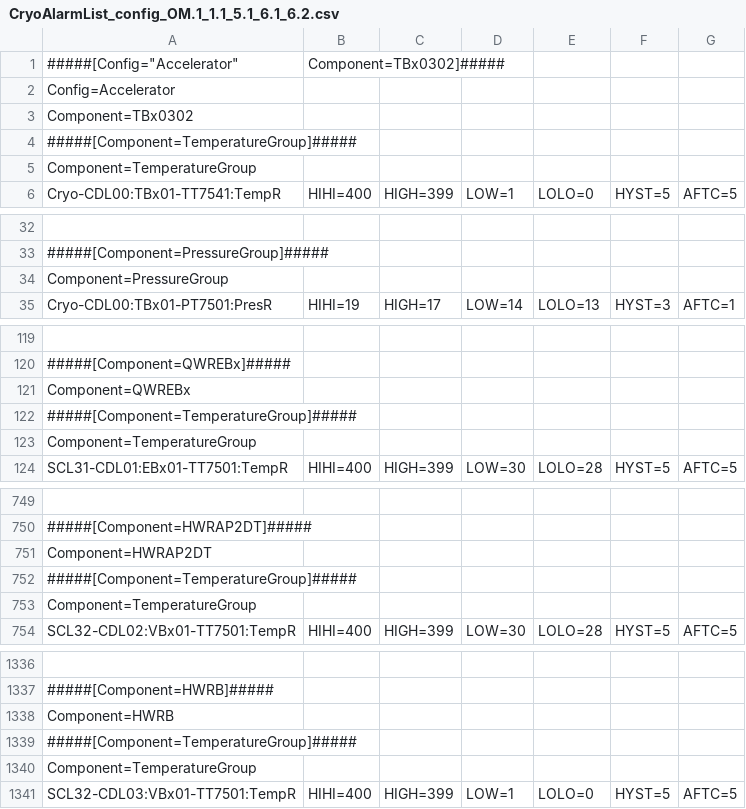
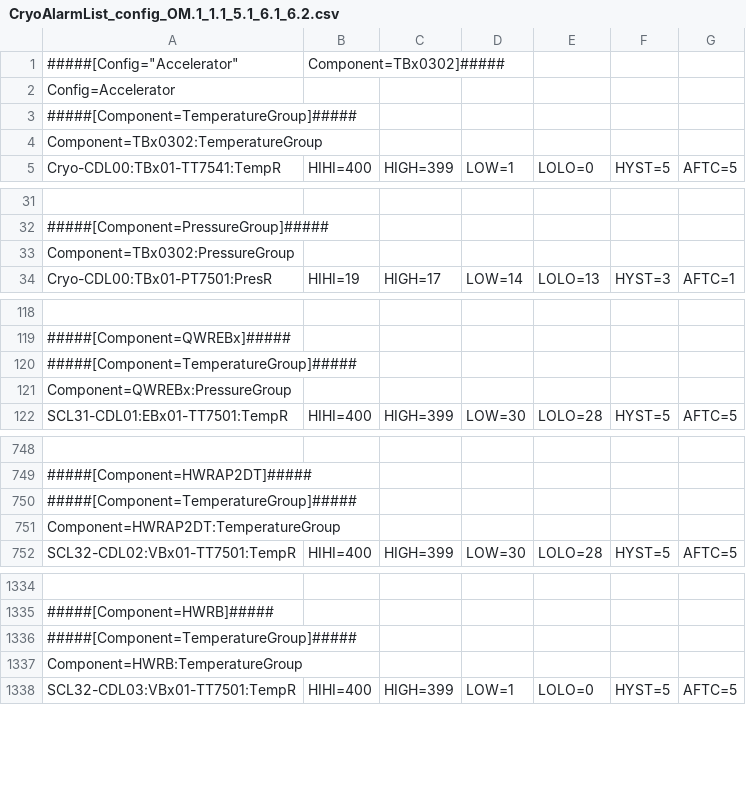
Before and after one commit to Sangil-Lee/Work, a CSV file: siteApps/raonCryo_2025/alarmlist/CryoAlarmList_config_OM.1_1.1_5.1_6.1_6.2.csv, drawn as a sheet; only a part is shown, gaps mark what is left out; removed rows and columns are numbered as before the commit, all else as after; the diff covers the shown part only; the diff names each change by its address in the sheet, - before the commit and + after, or states it on an @@ line.

```diff
--- a/siteApps/raonCryo_2025/alarmlist/CryoAlarmList_config_OM.1_1.1_5.1_6.1_6.2.csv
+++ b/siteApps/raonCryo_2025/alarmlist/CryoAlarmList_config_OM.1_1.1_5.1_6.1_6.2.csv
-row 3: Component=TBx0302
-A4: Component=TemperatureGroup
+A4: Component=TBx0302:TemperatureGroup
-A33: Component=PressureGroup
+A33: Component=TBx0302:PressureGroup
-row 121: Component=QWREBx
-A121: Component=TemperatureGroup
+A121: Component=QWREBx:PressureGroup
-row 751: Component=HWRAP2DT
-A751: Component=TemperatureGroup
+A751: Component=HWRAP2DT:TemperatureGroup
-row 1338: Component=HWRB
-A1337: Component=TemperatureGroup
+A1337: Component=HWRB:TemperatureGroup
```
Also changed, not shown: 1 added row and 12 edited cells elsewhere in this file, siteApps/raonCryo_2025/alarmlist/CryoAlarmList_config_OM.1.2_5.2.csv, siteApps/raonCryo_2025/alarmlist/CryoAlarmList_config_OM.1.3_1.4.csv, 12 other files.
